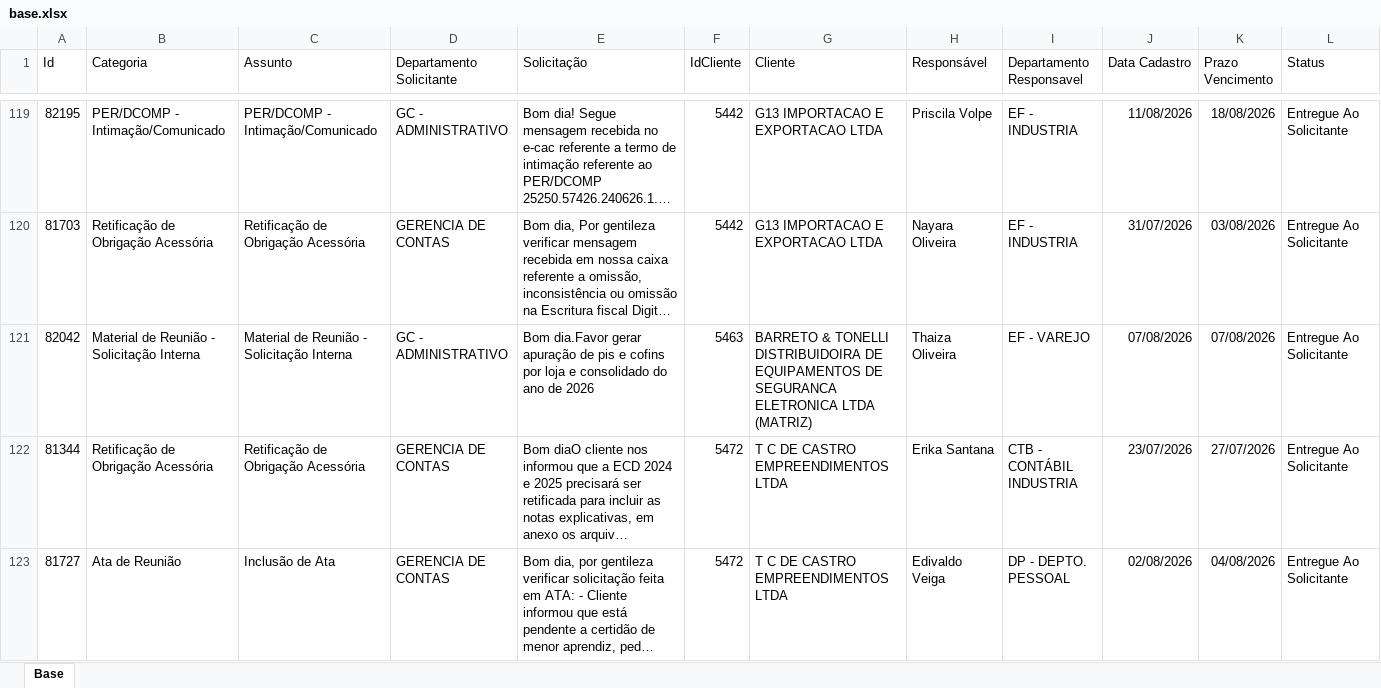
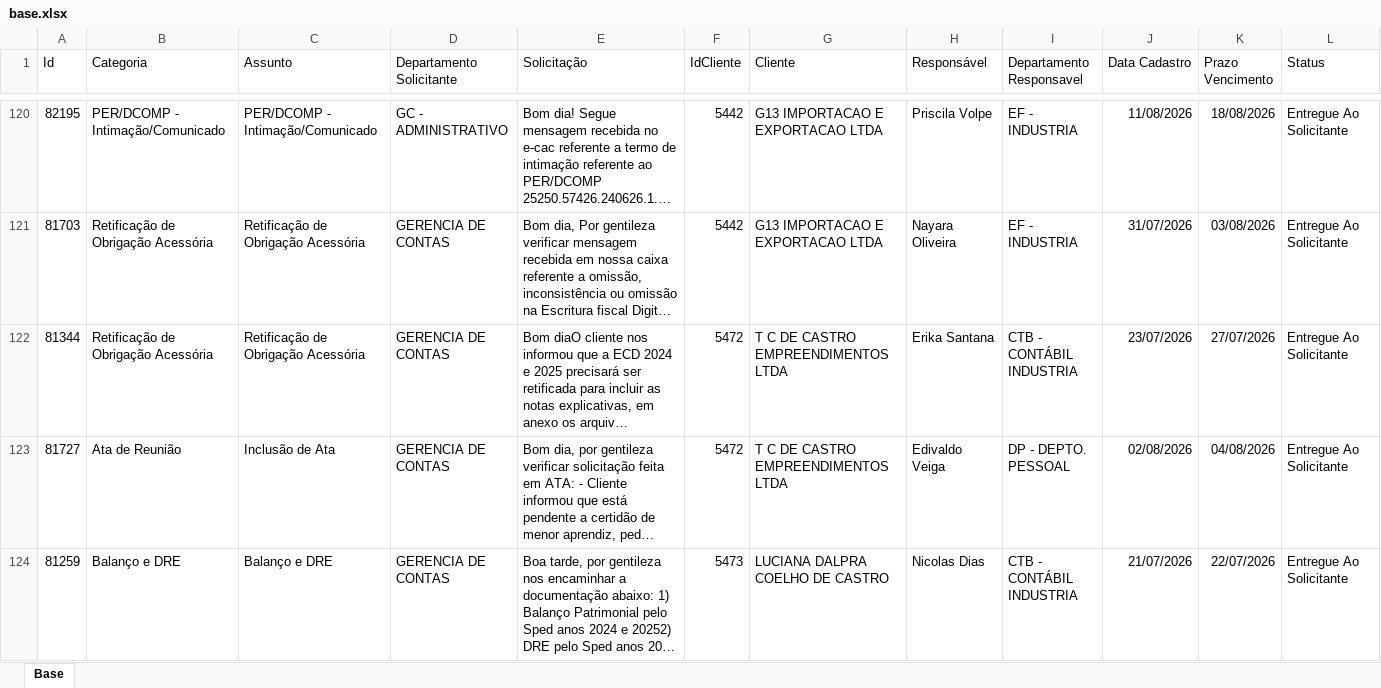
Before and after one commit to Controladoria-MG/Portal-dos-chamados, an Excel workbook: data/base.xlsx, sheet Base, drawn as a sheet; only a part is shown, gaps mark what is left out; the shorter side is filled out with more unchanged rows; long unchanged cells end in …; values as stored, in another font and other column widths than the file's, no borders; table styles not drawn; removed rows and columns are numbered as before the commit, all else as after; rows hold the shown columns only; the diff covers the shown part only; the diff names each change by its address in the sheet, - before the commit and + after, or states it on an @@ line.

```diff
--- a/data/base.xlsx (sheet Base)
+++ b/data/base.xlsx (sheet Base)
-row 121: 82042 | Material de Reunião - Solicitação Interna | Material de Reunião - Solicitação Interna | GC - ADMINISTRATIVO | Bom dia.Favor gerar apuração de pis e cofins por loja e consolidado do ano de 2026 | 5463 | BARRETO & TONELLI DISTRIBUIDOIRA DE EQUIPAMENTOS DE SEGURANCA ELETRONICA LTDA (MATRIZ) | Thaiza Oliveira | EF - VAREJO | 07/08/2026 | 07/08/2026 | Entregue Ao Solicitante
```
Also changed, not shown: 2 added rows, 5 removed rows and 45 edited cells elsewhere in this sheet, 2 other files.
